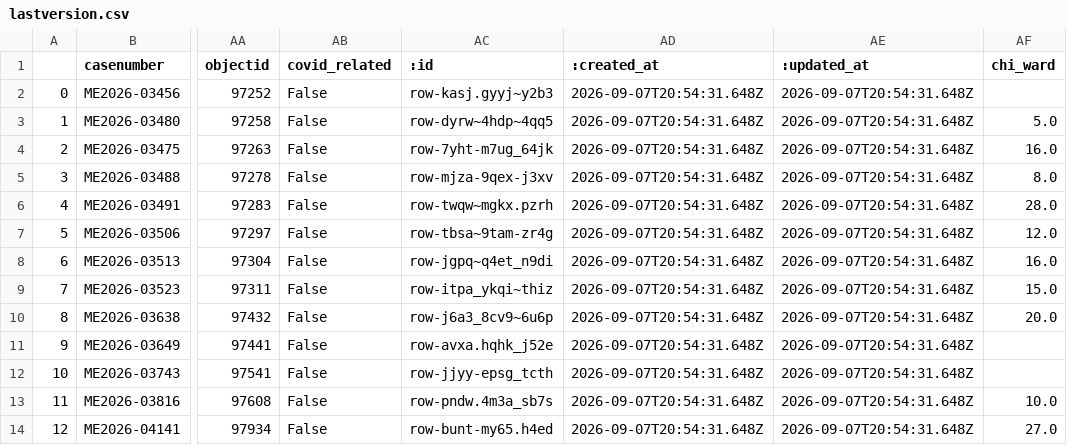
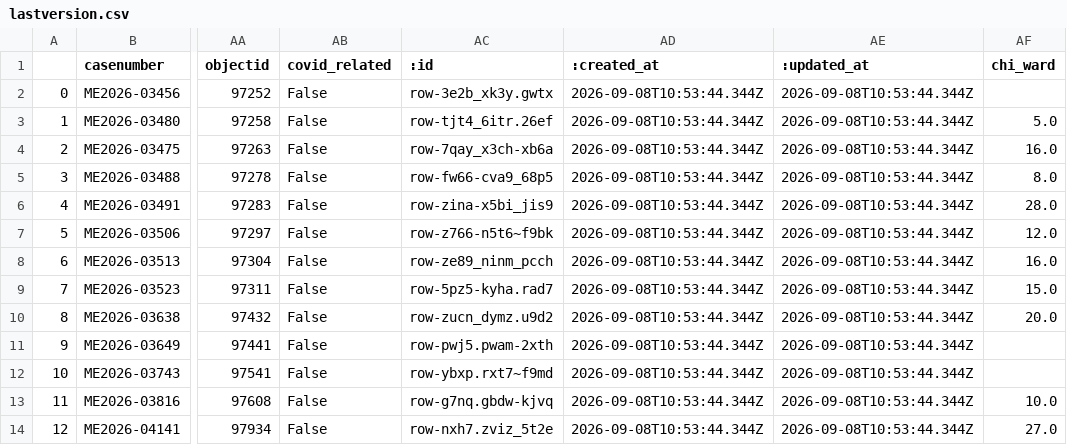
Before and after one commit to cam-rodriguez/cpm_heatbot, a CSV file: data/archive/lastversion.csv, drawn as a sheet; only a part is shown, gaps mark what is left out; the diff names each change by its address in the sheet, - before the commit and + after, or states it on an @@ line.

```diff
--- a/data/archive/lastversion.csv
+++ b/data/archive/lastversion.csv
-AC2 (:id): row-kasj.gyyj~y2b3
+AC2 (:id): row-3e2b_xk3y.gwtx
-AD2:AD14 (:created_at): 2026-09-07T20:54:31.648Z
+AD2:AD14 (:created_at): 2026-09-08T10:53:44.344Z
-AE2:AE14 (:updated_at): 2026-09-07T20:54:31.648Z
+AE2:AE14 (:updated_at): 2026-09-08T10:53:44.344Z
-AC3 (:id): row-dyrw~4hdp~4qq5
+AC3 (:id): row-tjt4_6itr.26ef
-AC4 (:id): row-7yht-m7ug_64jk
+AC4 (:id): row-7qay_x3ch-xb6a
-AC5 (:id): row-mjza-9qex-j3xv
+AC5 (:id): row-fw66-cva9_68p5
-AC6 (:id): row-twqw~mgkx.pzrh
+AC6 (:id): row-zina-x5bi_jis9
-AC7 (:id): row-tbsa~9tam-zr4g
+AC7 (:id): row-z766-n5t6~f9bk
-AC8 (:id): row-jgpq~q4et_n9di
+AC8 (:id): row-ze89_ninm_pcch
-AC9 (:id): row-itpa_ykqi~thiz
+AC9 (:id): row-5pz5-kyha.rad7
-AC10 (:id): row-j6a3_8cv9~6u6p
+AC10 (:id): row-zucn_dymz.u9d2
-AC11 (:id): row-avxa.hqhk_j52e
+AC11 (:id): row-pwj5.pwam-2xth
-AC12 (:id): row-jjyy-epsg_tcth
+AC12 (:id): row-ybxp.rxt7~f9md
-AC13 (:id): row-pndw.4m3a_sb7s
+AC13 (:id): row-g7nq.gbdw-kjvq
-AC14 (:id): row-bunt-my65.h4ed
+AC14 (:id): row-nxh7.zviz_5t2e
```
Also changed, not shown: data/all_heatdeaths.csv.
